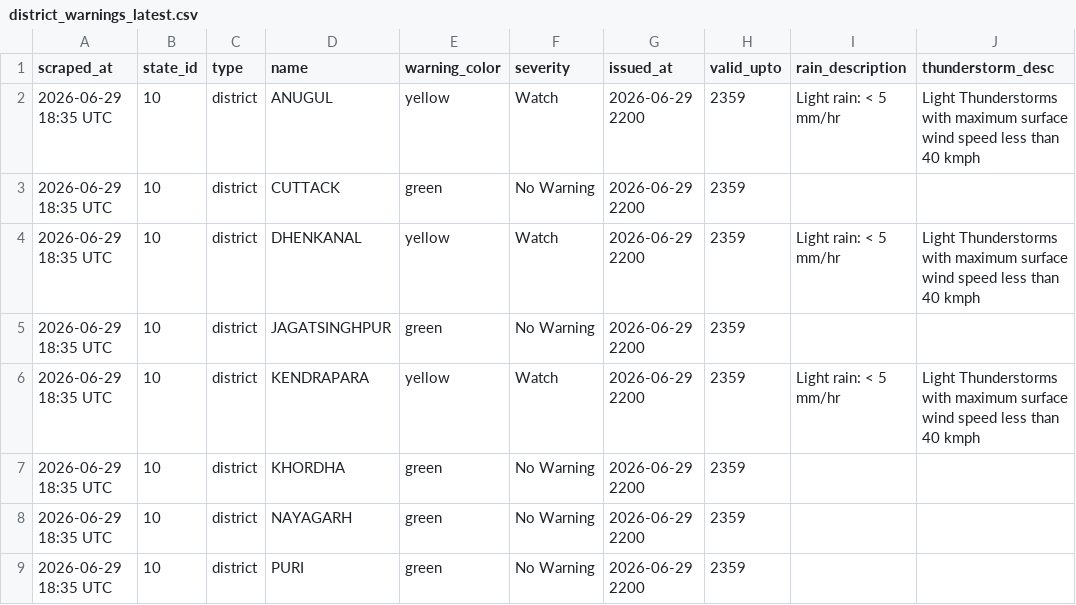
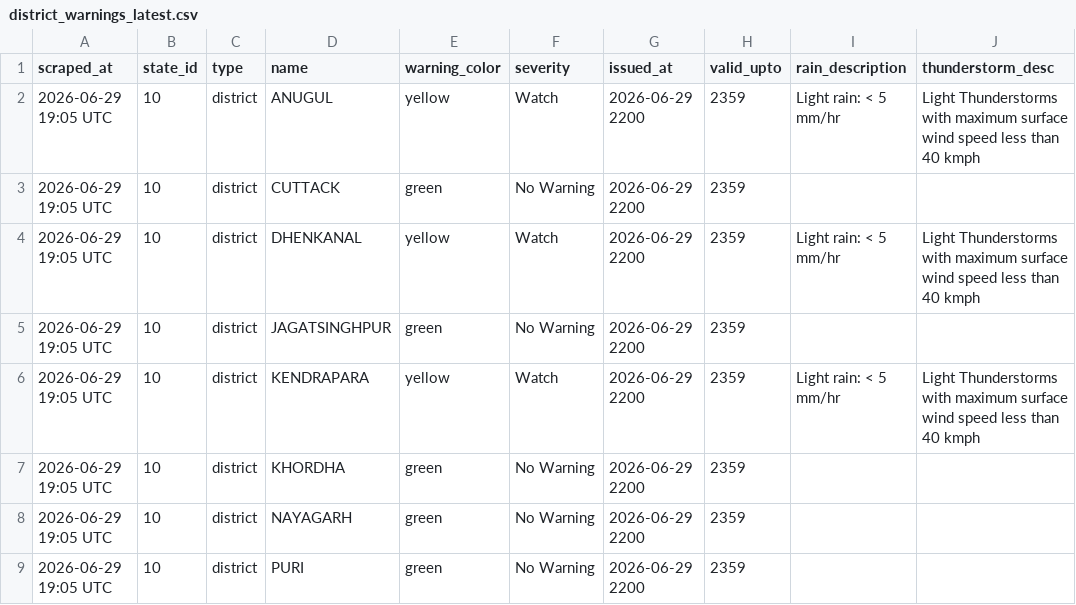
Before and after one commit to sonalmahapatra63-maker/imd-warning-scraper, a CSV file: data/district_warnings_latest.csv, drawn as a sheet; only a part is shown; the diff names each change by its address in the sheet, - before the commit and + after, or states it on an @@ line.

```diff
--- a/data/district_warnings_latest.csv
+++ b/data/district_warnings_latest.csv
-A2:A9 (scraped_at): 2026-06-29 18:35 UTC
+A2:A9 (scraped_at): 2026-06-29 19:05 UTC
```
